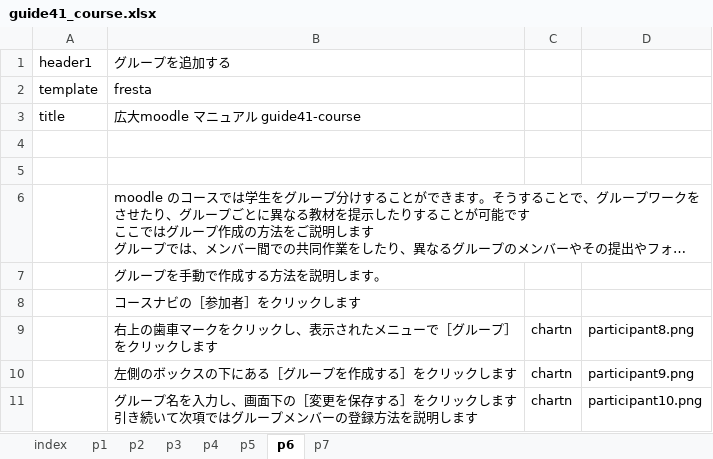
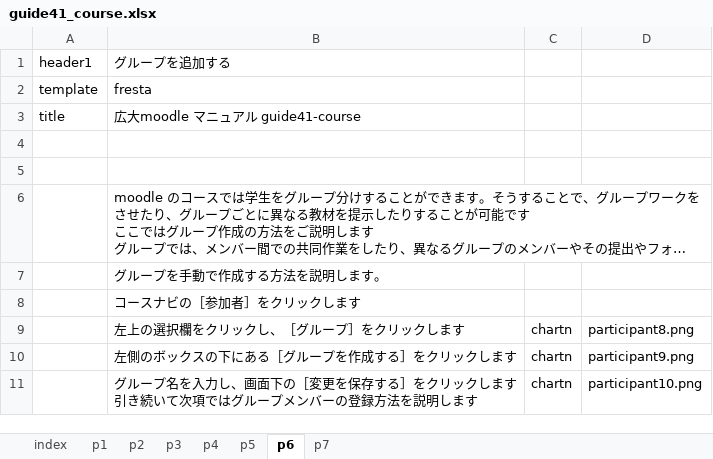
Before and after one commit to imc-lms-adm/support-vle-man, an Excel workbook: guide41_course.xlsx, sheet p6, drawn as a sheet; long unchanged cells end in …; values as stored, in another font and other column widths than the file's, no borders; the diff names each change by its address in the sheet, - before the commit and + after, or states it on an @@ line.

Commit message:
Add files via upload

```diff
--- a/guide41_course.xlsx (sheet p6)
+++ b/guide41_course.xlsx (sheet p6)
-B9: 右上の歯車マークをクリックし、表示されたメニューで［グループ］をクリックします
+B9: 左上の選択欄をクリックし、［グループ］をクリックします
```
